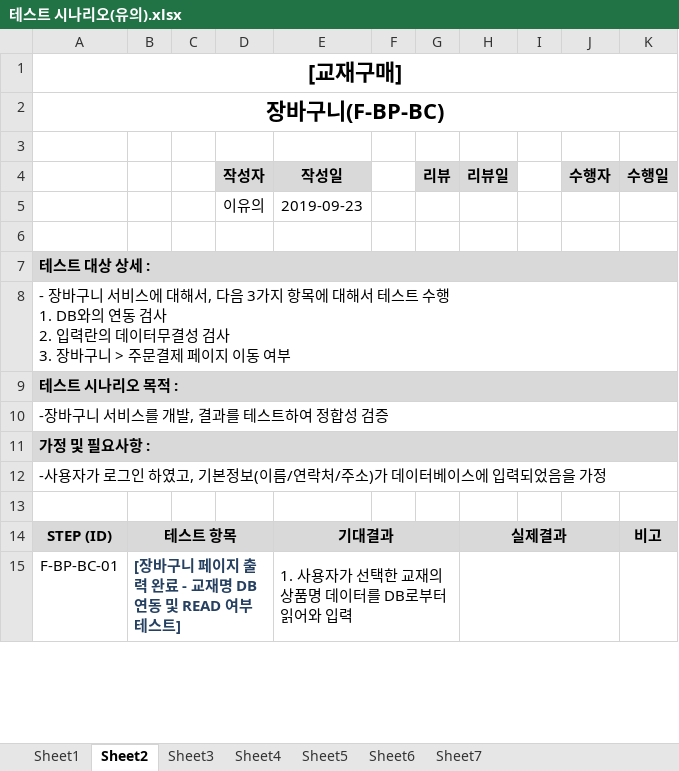
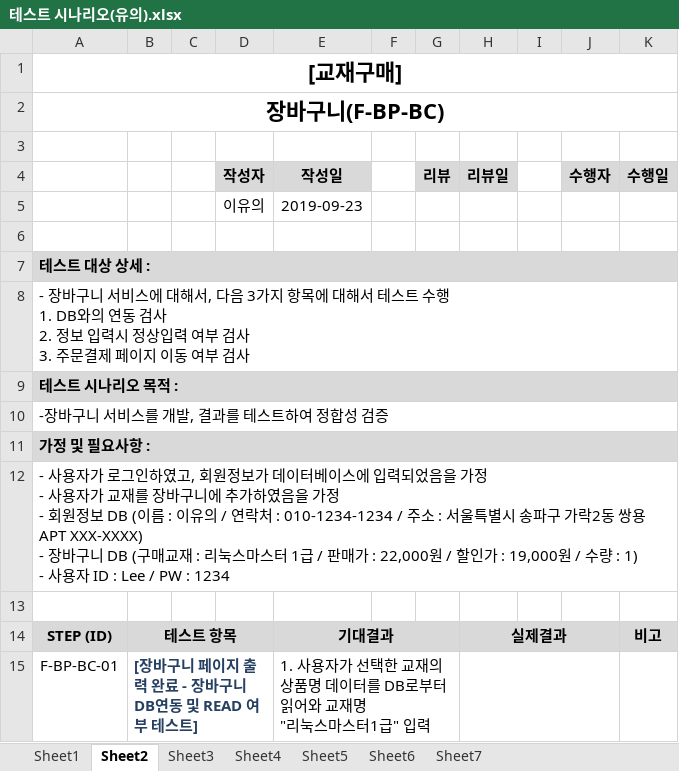
Before and after one commit to index506/cosmo6th_3thGroup, an Excel workbook: Text/03.테스트 시나리오/테스트 시나리오(유의).xlsx, sheet Sheet2, drawn as a sheet; only a part is shown; values as stored, in another font and other column widths than the file's, no borders; ↵ is a line break in a cell; the diff covers the shown part only; the diff names each change by its address in the sheet, - before the commit and + after, or states it on an @@ line.

```diff
--- a/Text/03.테스트 시나리오/테스트 시나리오(유의).xlsx (sheet Sheet2)
+++ b/Text/03.테스트 시나리오/테스트 시나리오(유의).xlsx (sheet Sheet2)
-A8: …검사 ↵ 2. 입력란의 데이터무결성 검사 ↵ 3. 장바구니 > 주문결제 페이지 이동 여부
+A8: …검사 ↵ 2. 정보 입력시 정상입력 여부 검사 ↵ 3. 주문결제 페이지 이동 여부 검사
-A12: …로그인 하였고, 기본정보(이름/연락처/주소)가 데이터베이스에 입력되었음을 가정
+A12: …로그인하였고, 회원정보가 데이터베이스에 입력되었음을 가정 ↵ - 사용자가 교재를 장바구니에 추가하였음을 가정 ↵ - 회원정보 DB (이름 : 이유의 / 연락처 : 010-1234-1234 / 주소 : 서울특별시 송파구 가락2동 쌍용APT XXX-XXXX) ↵ - 장바구니 DB (구매교재 : 리눅스마스터 1급 / 판매가 : 22,000원 / 할인가 : 19,000원 / 수량 : 1) ↵ - 사용자 ID : Lee / PW : 1234
-B15: [장바구니 페이지 출력 완료 - 교재명 DB연동 및 READ 여부 테스트]
+B15: [장바구니 페이지 출력 완료 - 장바구니 DB연동 및 READ 여부 테스트]
-E15 (작성일): 1. 사용자가 선택한 교재의 상품명 데이터를 DB로부터 읽어와 입력
+E15 (작성일): 1. 사용자가 선택한 교재의 상품명 데이터를 DB로부터 읽어와 교재명 ↵ "리눅스마스터1급" 입력
```
Also changed, not shown: 1 added row and 8 edited cells elsewhere in this sheet, sheet Sheet5, sheet Sheet3, sheet Sheet7, sheet Sheet6, sheet Sheet1, sheet Sheet4, 20 other files.
